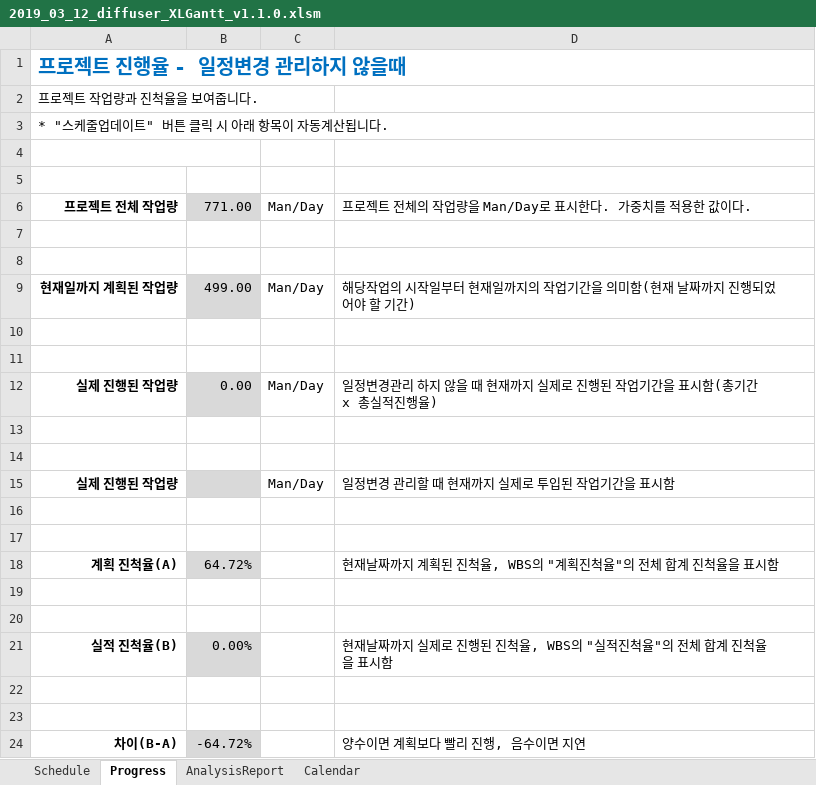
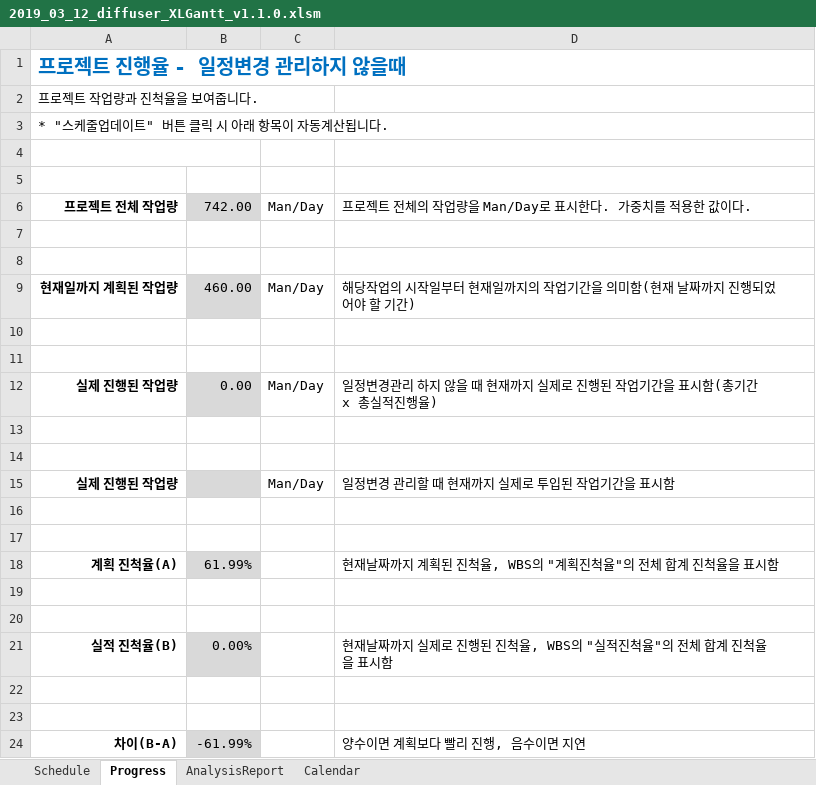
Before and after one commit to edicu2/Sentiment_Diffuser, an Excel workbook: documents/5. diffuser_간트차트/2019_03_12_diffuser_XLGantt_v1.1.0.xlsm, sheet Progress, drawn as a sheet; values as stored, in another font and other column widths than the file's, no borders; conditional formats not drawn; the diff names each change by its address in the sheet, - before the commit and + after, or states it on an @@ line.

```diff
--- a/documents/5. diffuser_간트차트/2019_03_12_diffuser_XLGantt_v1.1.0.xlsm (sheet Progress)
+++ b/documents/5. diffuser_간트차트/2019_03_12_diffuser_XLGantt_v1.1.0.xlsm (sheet Progress)
-B6: 771.00
+B6: 742.00
-B9: 499.00
+B9: 460.00
-B18: 64.72%
+B18: 61.99%
-B24: -64.72%
+B24: -61.99%
```
Also changed, not shown: sheet Schedule, hidden cells, charts or pictures.
